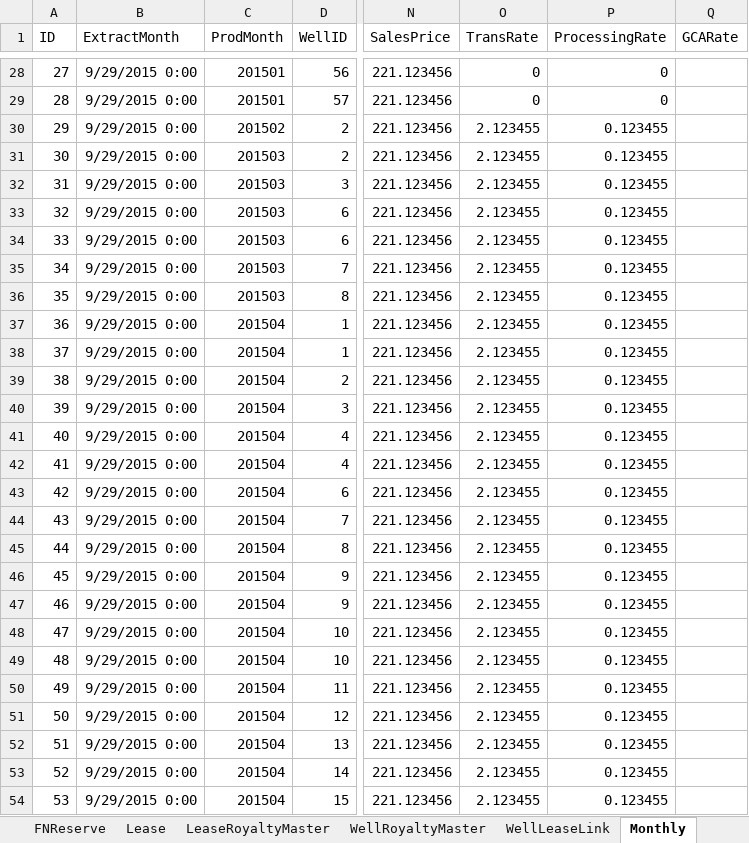
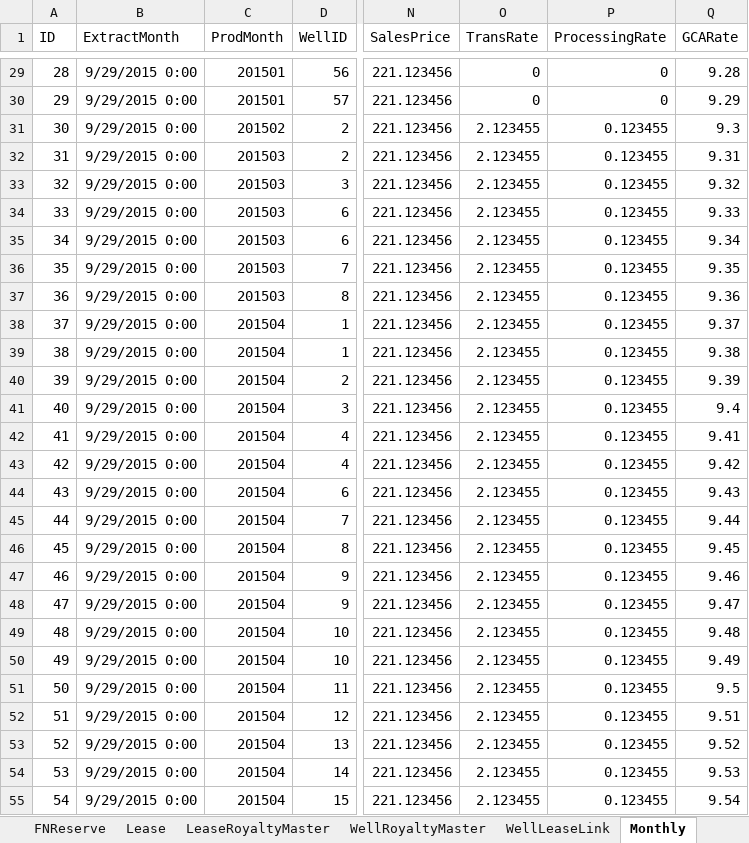
Before and after one commit to lshumlich/python-playground, an Excel workbook: calcroyalties/files/sample_data.xlsx, sheet Monthly, drawn as a sheet; only a part is shown, gaps mark what is left out; values as stored, in another font and other column widths than the file's, no borders; addresses are those after the commit; the diff covers the shown part only; the diff names each change by its address in the sheet, - before the commit and + after, or states it on an @@ line.

```diff
--- a/calcroyalties/files/sample_data.xlsx (sheet Monthly)
+++ b/calcroyalties/files/sample_data.xlsx (sheet Monthly)
@@ column A (ID) renumbered from row 9 down @@
-Q29 (GCARate): (empty)
+Q29 (GCARate): 9.28
-Q30 (GCARate): (empty)
+Q30 (GCARate): 9.29
-Q31 (GCARate): (empty)
+Q31 (GCARate): 9.3
-Q32 (GCARate): (empty)
+Q32 (GCARate): 9.31
-Q33 (GCARate): (empty)
+Q33 (GCARate): 9.32
-Q34 (GCARate): (empty)
+Q34 (GCARate): 9.33
-Q35 (GCARate): (empty)
+Q35 (GCARate): 9.34
-Q36 (GCARate): (empty)
+Q36 (GCARate): 9.35
-Q37 (GCARate): (empty)
+Q37 (GCARate): 9.36
-Q38 (GCARate): (empty)
+Q38 (GCARate): 9.37
-Q39 (GCARate): (empty)
+Q39 (GCARate): 9.38
-Q40 (GCARate): (empty)
+Q40 (GCARate): 9.39
-Q41 (GCARate): (empty)
+Q41 (GCARate): 9.4
-Q42 (GCARate): (empty)
+Q42 (GCARate): 9.41
-Q43 (GCARate): (empty)
+Q43 (GCARate): 9.42
-Q44 (GCARate): (empty)
+Q44 (GCARate): 9.43
-Q45 (GCARate): (empty)
+Q45 (GCARate): 9.44
-Q46 (GCARate): (empty)
+Q46 (GCARate): 9.45
-Q47 (GCARate): (empty)
+Q47 (GCARate): 9.46
-Q48 (GCARate): (empty)
+Q48 (GCARate): 9.47
-Q49 (GCARate): (empty)
+Q49 (GCARate): 9.48
-Q50 (GCARate): (empty)
+Q50 (GCARate): 9.49
-Q51 (GCARate): (empty)
+Q51 (GCARate): 9.5
-Q52 (GCARate): (empty)
+Q52 (GCARate): 9.51
-Q53 (GCARate): (empty)
+Q53 (GCARate): 9.52
-Q54 (GCARate): (empty)
+Q54 (GCARate): 9.53
-Q55 (GCARate): (empty)
+Q55 (GCARate): 9.54
```
Also changed, not shown: 1 added row, 36 edited cells and cell formats elsewhere in this sheet, sheet LeaseRoyaltyMaster, sheet DataDictionary, sheet Samples, 7 other files.
